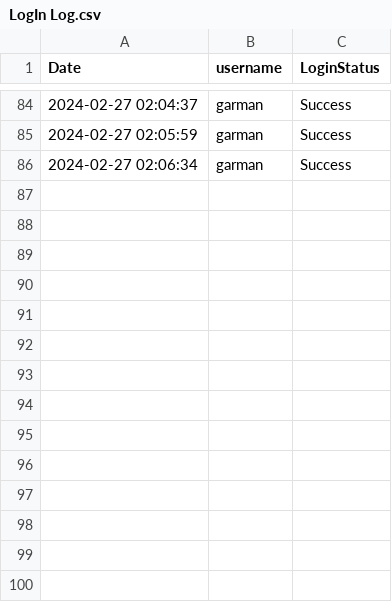
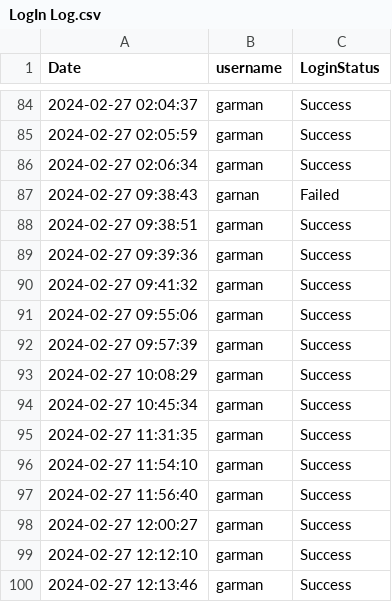
Before and after one commit to zpsy-hub/Advanced-OOP-Payroll-System, a CSV file: src/data/LogIn Log.csv, drawn as a sheet; only a part is shown, gaps mark what is left out.

```diff
--- a/src/data/LogIn Log.csv
+++ b/src/data/LogIn Log.csv
@@ -86 +86,15 @@ Date,username,LoginStatus
 2024-02-27 02:06:34,garman,Success
+2024-02-27 09:38:43,garnan,Failed
+2024-02-27 09:38:51,garman,Success
+2024-02-27 09:39:36,garman,Success
+2024-02-27 09:41:32,garman,Success
+2024-02-27 09:55:06,garman,Success
+2024-02-27 09:57:39,garman,Success
+2024-02-27 10:08:29,garman,Success
+2024-02-27 10:45:34,garman,Success
+2024-02-27 11:31:35,garman,Success
+2024-02-27 11:54:10,garman,Success
+2024-02-27 11:56:40,garman,Success
+2024-02-27 12:00:27,garman,Success
+2024-02-27 12:12:10,garman,Success
+2024-02-27 12:13:46,garman,Success
```
Also changed, not shown: 4 other files.
